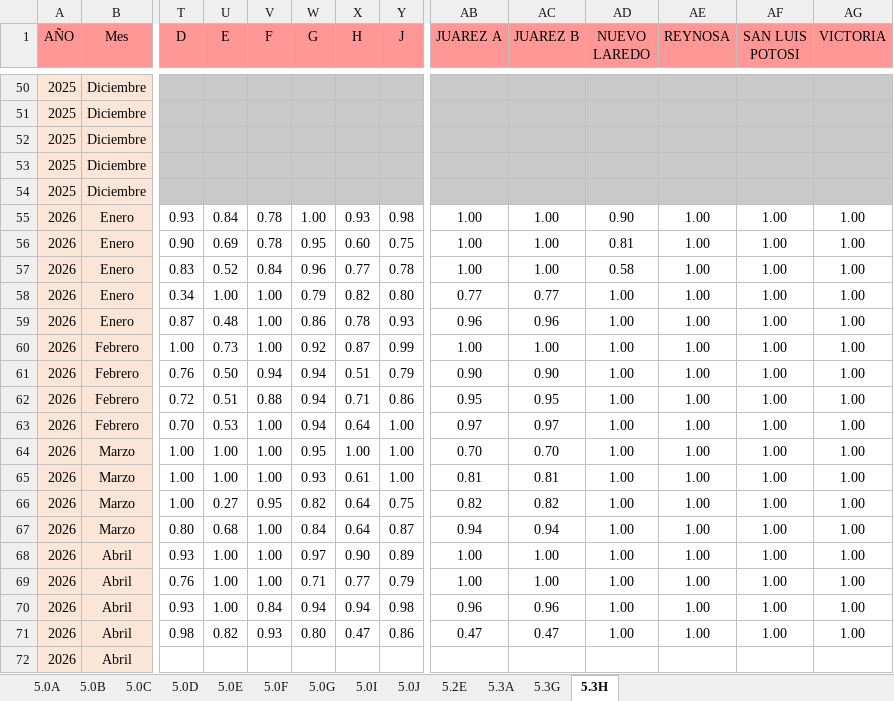
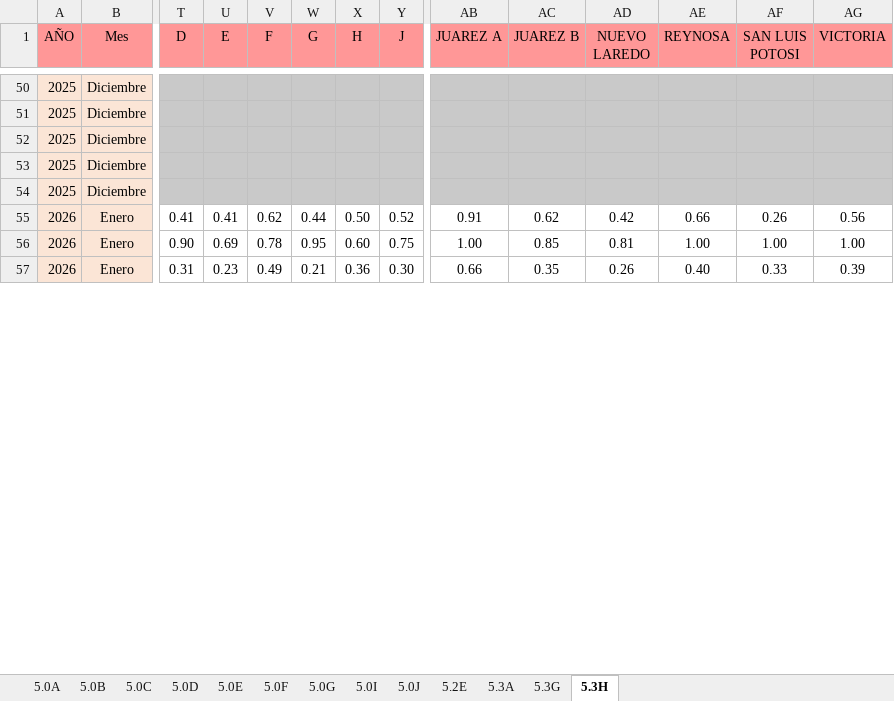
Before and after one commit to EDSALAS15/30-Nuevos-Indicadores, an Excel workbook: Archivodecargaprocesomtto.xlsx, sheet 5.3H, drawn as a sheet; only a part is shown, gaps mark what is left out; values as stored, in another font and other column widths than the file's, no borders; removed rows and columns are numbered as before the commit, all else as after; rows hold the shown columns only; the diff covers the shown part only; the diff names each change by its address in the sheet, - before the commit and + after, or states it on an @@ line.

```diff
--- a/Archivodecargaprocesomtto.xlsx (sheet 5.3H)
+++ b/Archivodecargaprocesomtto.xlsx (sheet 5.3H)
-row 55: 2026 | Enero | 0.93 | 0.84 | 0.78 | 1.00 | 0.93 | 0.98 | 1.00 | 1.00 | 0.90 | 1.00 | 1.00 | 1.00
+row 55: 2026 | Enero | 0.41 | 0.41 | 0.62 | 0.44 | 0.50 | 0.52 | 0.91 | 0.62 | 0.42 | 0.66 | 0.26 | 0.56
-AC56 (JUAREZ B): 1.00
+AC56 (JUAREZ B): 0.85
-row 57: 2026 | Enero | 0.83 | 0.52 | 0.84 | 0.96 | 0.77 | 0.78 | 1.00 | 1.00 | 0.58 | 1.00 | 1.00 | 1.00
-row 58: 2026 | Enero | 0.34 | 1.00 | 1.00 | 0.79 | 0.82 | 0.80 | 0.77 | 0.77 | 1.00 | 1.00 | 1.00 | 1.00
-row 59: 2026 | Enero | 0.87 | 0.48 | 1.00 | 0.86 | 0.78 | 0.93 | 0.96 | 0.96 | 1.00 | 1.00 | 1.00 | 1.00
-row 60: 2026 | Febrero | 1.00 | 0.73 | 1.00 | 0.92 | 0.87 | 0.99 | 1.00 | 1.00 | 1.00 | 1.00 | 1.00 | 1.00
-row 61: 2026 | Febrero | 0.76 | 0.50 | 0.94 | 0.94 | 0.51 | 0.79 | 0.90 | 0.90 | 1.00 | 1.00 | 1.00 | 1.00
-row 62: 2026 | Febrero | 0.72 | 0.51 | 0.88 | 0.94 | 0.71 | 0.86 | 0.95 | 0.95 | 1.00 | 1.00 | 1.00 | 1.00
-row 63: 2026 | Febrero | 0.70 | 0.53 | 1.00 | 0.94 | 0.64 | 1.00 | 0.97 | 0.97 | 1.00 | 1.00 | 1.00 | 1.00
-row 64: 2026 | Marzo | 1.00 | 1.00 | 1.00 | 0.95 | 1.00 | 1.00 | 0.70 | 0.70 | 1.00 | 1.00 | 1.00 | 1.00
-row 65: 2026 | Marzo | 1.00 | 1.00 | 1.00 | 0.93 | 0.61 | 1.00 | 0.81 | 0.81 | 1.00 | 1.00 | 1.00 | 1.00
-row 66: 2026 | Marzo | 1.00 | 0.27 | 0.95 | 0.82 | 0.64 | 0.75 | 0.82 | 0.82 | 1.00 | 1.00 | 1.00 | 1.00
-row 67: 2026 | Marzo | 0.80 | 0.68 | 1.00 | 0.84 | 0.64 | 0.87 | 0.94 | 0.94 | 1.00 | 1.00 | 1.00 | 1.00
-row 68: 2026 | Abril | 0.93 | 1.00 | 1.00 | 0.97 | 0.90 | 0.89 | 1.00 | 1.00 | 1.00 | 1.00 | 1.00 | 1.00
-row 69: 2026 | Abril | 0.76 | 1.00 | 1.00 | 0.71 | 0.77 | 0.79 | 1.00 | 1.00 | 1.00 | 1.00 | 1.00 | 1.00
-row 70: 2026 | Abril | 0.93 | 1.00 | 0.84 | 0.94 | 0.94 | 0.98 | 0.96 | 0.96 | 1.00 | 1.00 | 1.00 | 1.00
-row 71: 2026 | Abril | 0.98 | 0.82 | 0.93 | 0.80 | 0.47 | 0.86 | 0.47 | 0.47 | 1.00 | 1.00 | 1.00 | 1.00
-row 72: 2026 | Abril
+row 57: 2026 | Enero | 0.31 | 0.23 | 0.49 | 0.21 | 0.36 | 0.30 | 0.66 | 0.35 | 0.26 | 0.40 | 0.33 | 0.39
```
Also changed, not shown: 15 added rows elsewhere in this sheet, sheet 5.2E, sheet 5.0G, sheet 5.3A, sheet 5.3G, sheet 5.0J, sheet 5.0I.
